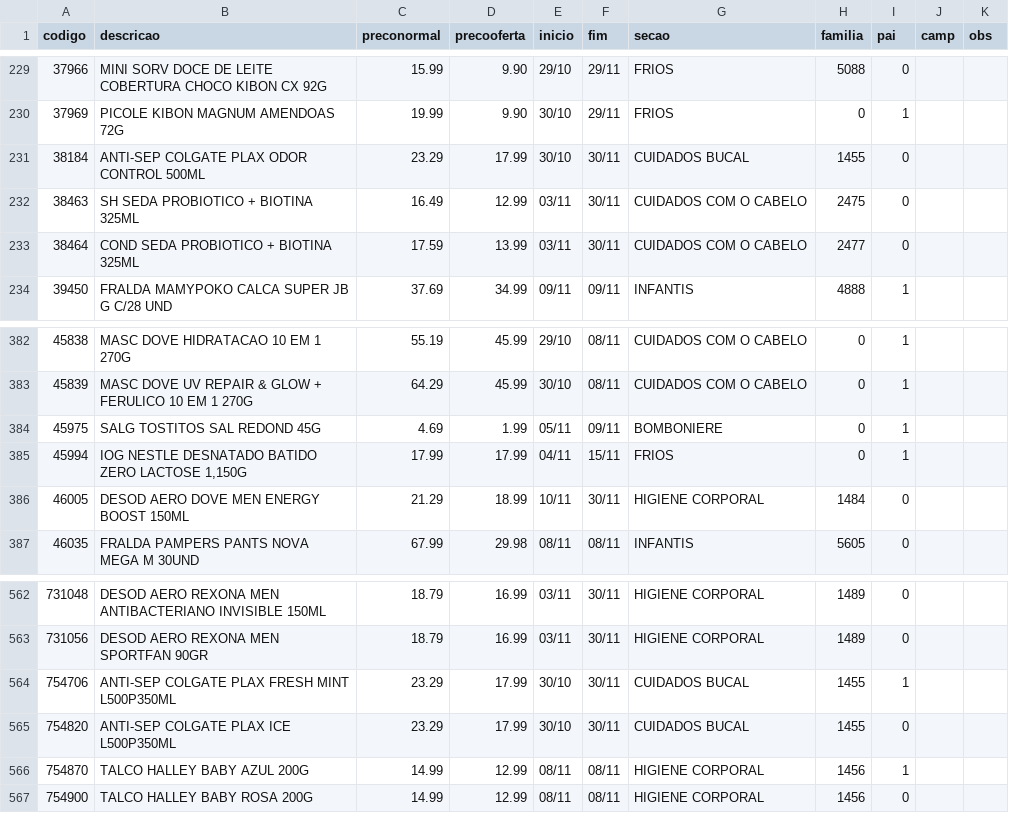
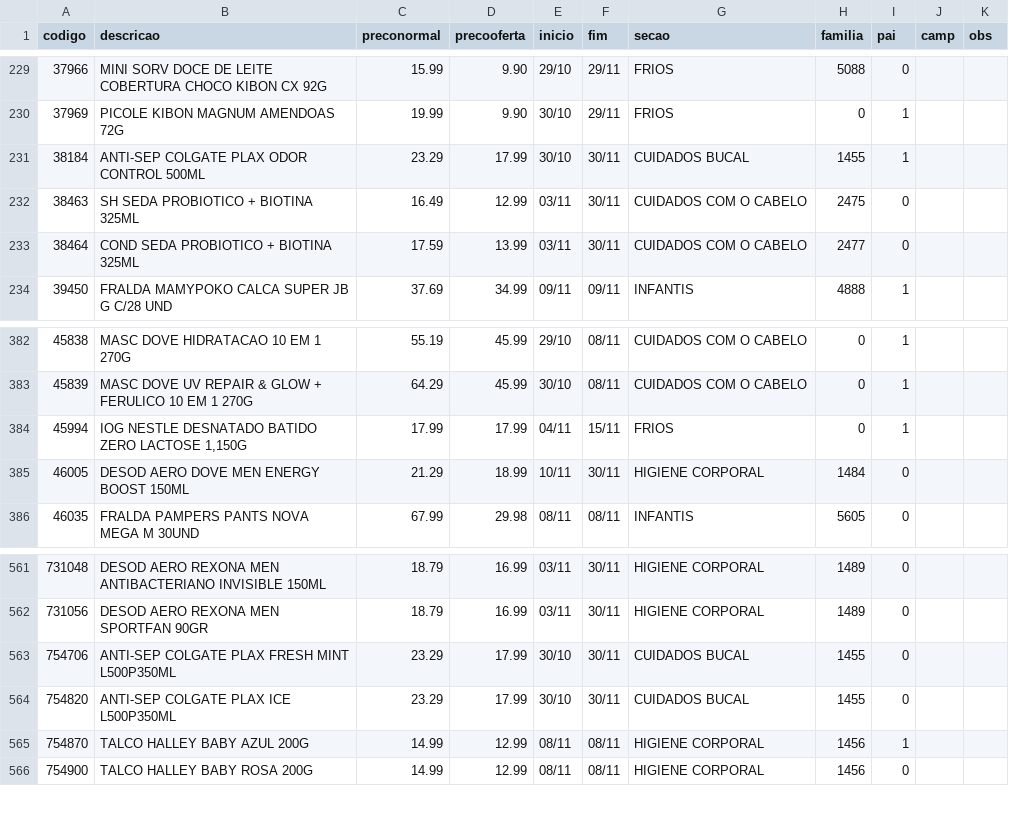
Before and after one commit to luciano504/placas, a CSV file: data/loja9.csv, drawn as a sheet; only a part is shown, gaps mark what is left out.

```diff
--- a/data/loja9.csv
+++ b/data/loja9.csv
@@ -230,3 +230,3 @@ codigo,descricao,preconormal,precooferta,inicio,fim,secao,familia,pai,camp,obs
 37969,PICOLE KIBON MAGNUM AMENDOAS 72G,19.99,9.90,30/10,29/11,FRIOS,0,1,,
-38184,ANTI-SEP COLGATE PLAX ODOR CONTROL 500ML,23.29,17.99,30/10,30/11,CUIDADOS BUCAL,1455,0,,
+38184,ANTI-SEP COLGATE PLAX ODOR CONTROL 500ML,23.29,17.99,30/10,30/11,CUIDADOS BUCAL,1455,1,,
 38463,SH SEDA PROBIOTICO + BIOTINA 325ML,16.49,12.99,03/11,30/11,CUIDADOS COM O CABELO,2475,0,,
@@ -383,3 +383,2 @@ codigo,descricao,preconormal,precooferta,inicio,fim,secao,familia,pai,camp,obs
 45839,MASC DOVE UV REPAIR & GLOW + FERULICO 10 EM 1 270G,64.29,45.99,30/10,08/11,CUIDADOS COM O CABELO,0,1,,
-45975,SALG TOSTITOS SAL REDOND 45G,4.69,1.99,05/11,09/11,BOMBONIERE,0,1,,
 45994,"IOG NESTLE DESNATADO BATIDO ZERO LACTOSE 1,150G",17.99,17.99,04/11,15/11,FRIOS,0,1,,
@@ -563,3 +562,3 @@ codigo,descricao,preconormal,precooferta,inicio,fim,secao,familia,pai,camp,obs
 731056,DESOD AERO REXONA MEN SPORTFAN 90GR,18.79,16.99,03/11,30/11,HIGIENE CORPORAL,1489,0,,
-754706,ANTI-SEP COLGATE PLAX FRESH MINT L500P350ML,23.29,17.99,30/10,30/11,CUIDADOS BUCAL,1455,1,,
+754706,ANTI-SEP COLGATE PLAX FRESH MINT L500P350ML,23.29,17.99,30/10,30/11,CUIDADOS BUCAL,1455,0,,
 754820,ANTI-SEP COLGATE PLAX ICE L500P350ML,23.29,17.99,30/10,30/11,CUIDADOS BUCAL,1455,0,,
```
Also changed, not shown: data/loja1.csv, data/loja2.csv, 5 other files.
